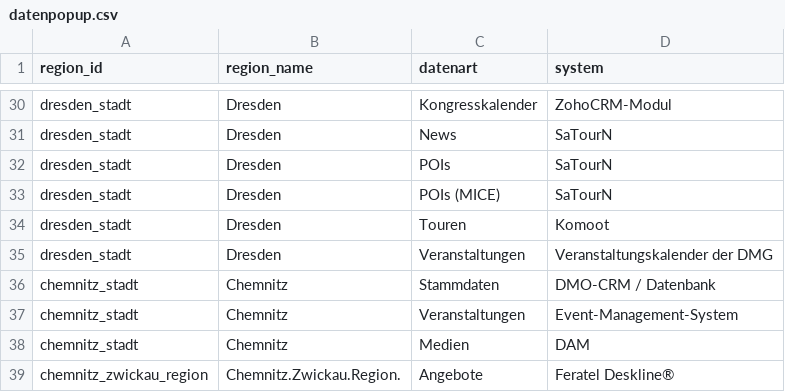
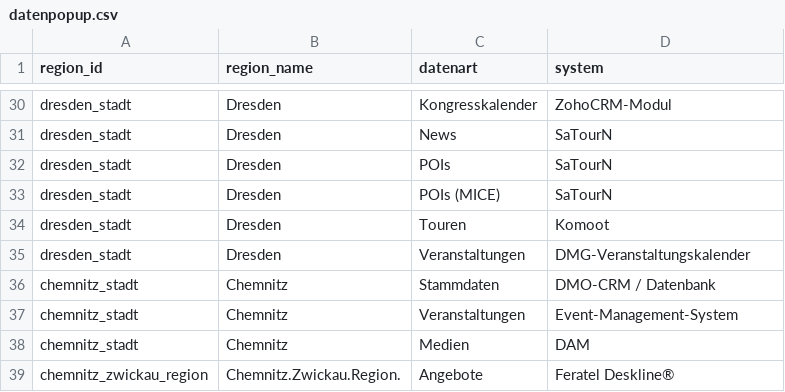
Before and after one commit to Isabell-Haber-TMGS/Datenlandkarte, a CSV file: datenpopup.csv, drawn as a sheet; only a part is shown, gaps mark what is left out.

Commit message:
Update datenpopup.csv

```diff
--- a/datenpopup.csv
+++ b/datenpopup.csv
@@ -34,3 +34,3 @@ dresden_stadt,Dresden,POIs (MICE),SaTourN
 dresden_stadt,Dresden,Touren,Komoot
-dresden_stadt,Dresden,Veranstaltungen,Veranstaltungskalender der DMG
+dresden_stadt,Dresden,Veranstaltungen,DMG-Veranstaltungskalender
 chemnitz_stadt,Chemnitz,Stammdaten,DMO-CRM / Datenbank
```
